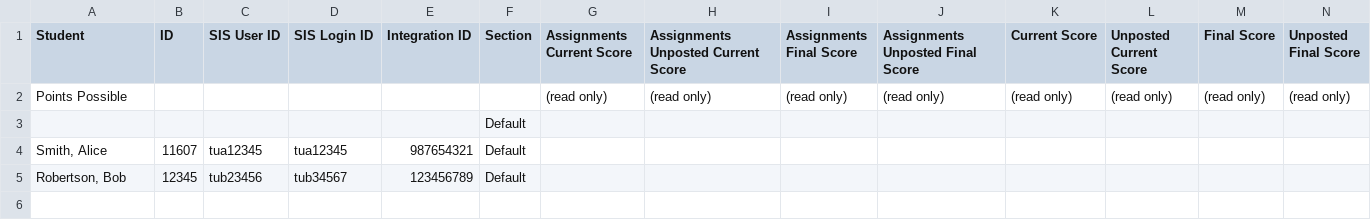
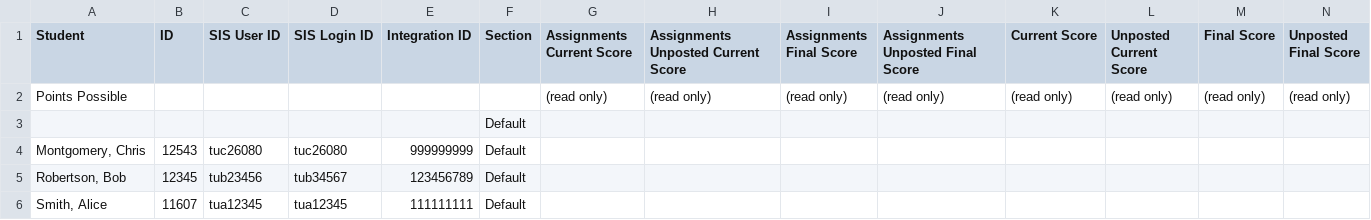
Before and after one commit to kleinweb/saml-auth, a CSV file: examples/import-users/export.csv, drawn as a sheet.

Commit message:
chore(import-users): update example csv

```diff
--- a/examples/import-users/export.csv
+++ b/examples/import-users/export.csv
@@ -3,3 +3,4 @@ Student,ID,SIS User ID,SIS Login ID,Integration ID,Section,Assignments Current S
 ,,,,,Default,,,,,,,,
-"Smith, Alice",11607,tua12345,tua12345,987654321,Default,,,,,,,,
+"Montgomery, Chris",12543,tuc26080,tuc26080,999999999,Default,,,,,,,,
 "Robertson, Bob",12345,tub23456,tub34567,123456789,Default,,,,,,,,
+"Smith, Alice",11607,tua12345,tua12345,111111111,Default,,,,,,,,
```
